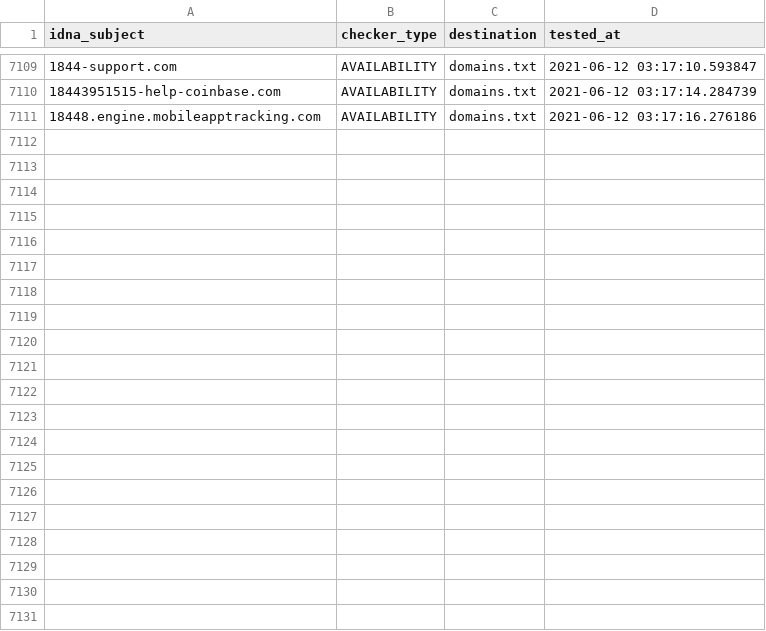
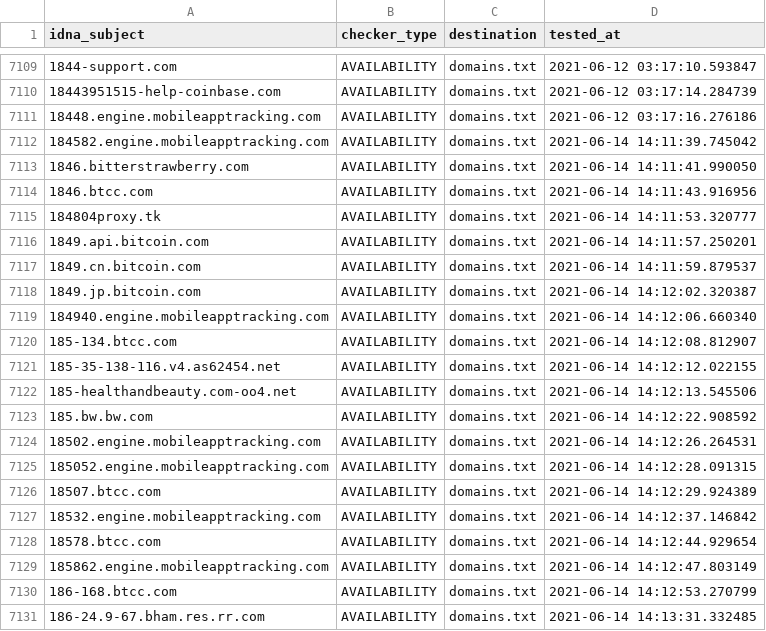
Before and after one commit to mypdns/dead-hosts, a CSV file: .pyfunceble/inactive.csv, drawn as a sheet; only a part is shown, gaps mark what is left out; the diff names each change by its address in the sheet, - before the commit and + after, or states it on an @@ line.

```diff
--- a/.pyfunceble/inactive.csv
+++ b/.pyfunceble/inactive.csv
+row 7112: 184582.engine.mobileapptracking.com | AVAILABILITY | domains.txt | 2021-06-14 14:11:39.745042
+row 7113: 1846.bitterstrawberry.com | AVAILABILITY | domains.txt | 2021-06-14 14:11:41.990050
+row 7114: 1846.btcc.com | AVAILABILITY | domains.txt | 2021-06-14 14:11:43.916956
+row 7115: 184804proxy.tk | AVAILABILITY | domains.txt | 2021-06-14 14:11:53.320777
+row 7116: 1849.api.bitcoin.com | AVAILABILITY | domains.txt | 2021-06-14 14:11:57.250201
+row 7117: 1849.cn.bitcoin.com | AVAILABILITY | domains.txt | 2021-06-14 14:11:59.879537
+row 7118: 1849.jp.bitcoin.com | AVAILABILITY | domains.txt | 2021-06-14 14:12:02.320387
+row 7119: 184940.engine.mobileapptracking.com | AVAILABILITY | domains.txt | 2021-06-14 14:12:06.660340
+row 7120: 185-134.btcc.com | AVAILABILITY | domains.txt | 2021-06-14 14:12:08.812907
+row 7121: 185-35-138-116.v4.as62454.net | AVAILABILITY | domains.txt | 2021-06-14 14:12:12.022155
+row 7122: 185-healthandbeauty.com-oo4.net | AVAILABILITY | domains.txt | 2021-06-14 14:12:13.545506
+row 7123: 185.bw.bw.com | AVAILABILITY | domains.txt | 2021-06-14 14:12:22.908592
+row 7124: 18502.engine.mobileapptracking.com | AVAILABILITY | domains.txt | 2021-06-14 14:12:26.264531
+row 7125: 185052.engine.mobileapptracking.com | AVAILABILITY | domains.txt | 2021-06-14 14:12:28.091315
+row 7126: 18507.btcc.com | AVAILABILITY | domains.txt | 2021-06-14 14:12:29.924389
+row 7127: 18532.engine.mobileapptracking.com | AVAILABILITY | domains.txt | 2021-06-14 14:12:37.146842
+row 7128: 18578.btcc.com | AVAILABILITY | domains.txt | 2021-06-14 14:12:44.929654
+row 7129: 185862.engine.mobileapptracking.com | AVAILABILITY | domains.txt | 2021-06-14 14:12:47.803149
+row 7130: 186-168.btcc.com | AVAILABILITY | domains.txt | 2021-06-14 14:12:53.270799
+row 7131: 186-24.9-67.bham.res.rr.com | AVAILABILITY | domains.txt | 2021-06-14 14:13:31.332485
```
Also changed, not shown: .pyfunceble/whois.csv, 9 other files.
